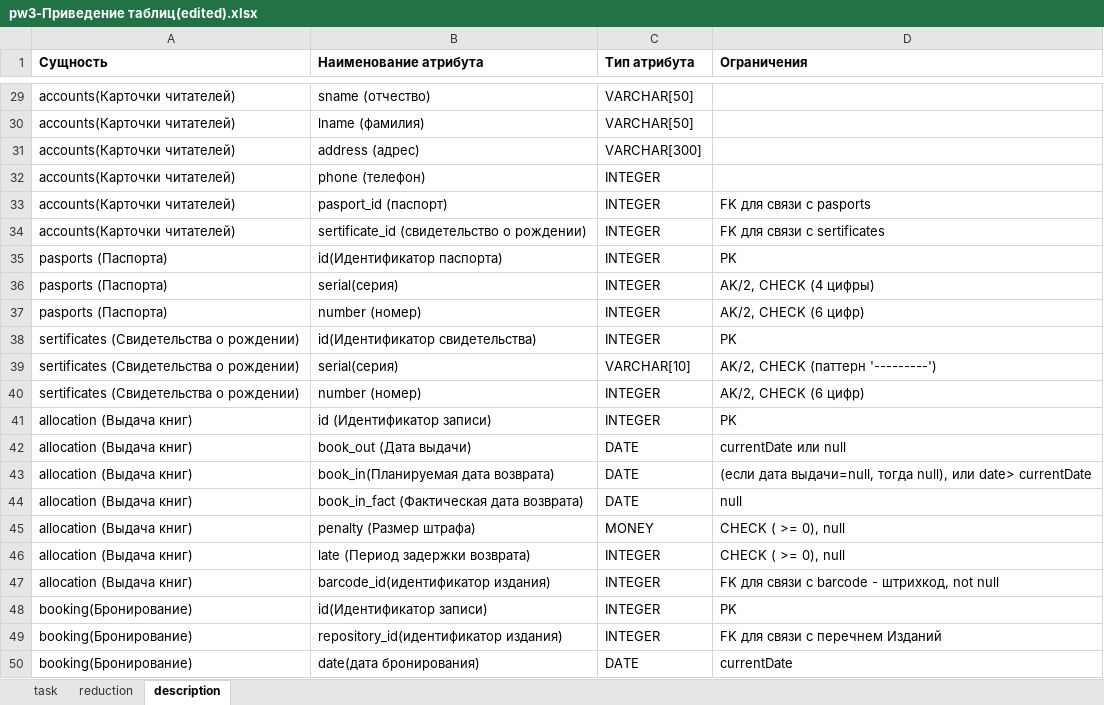
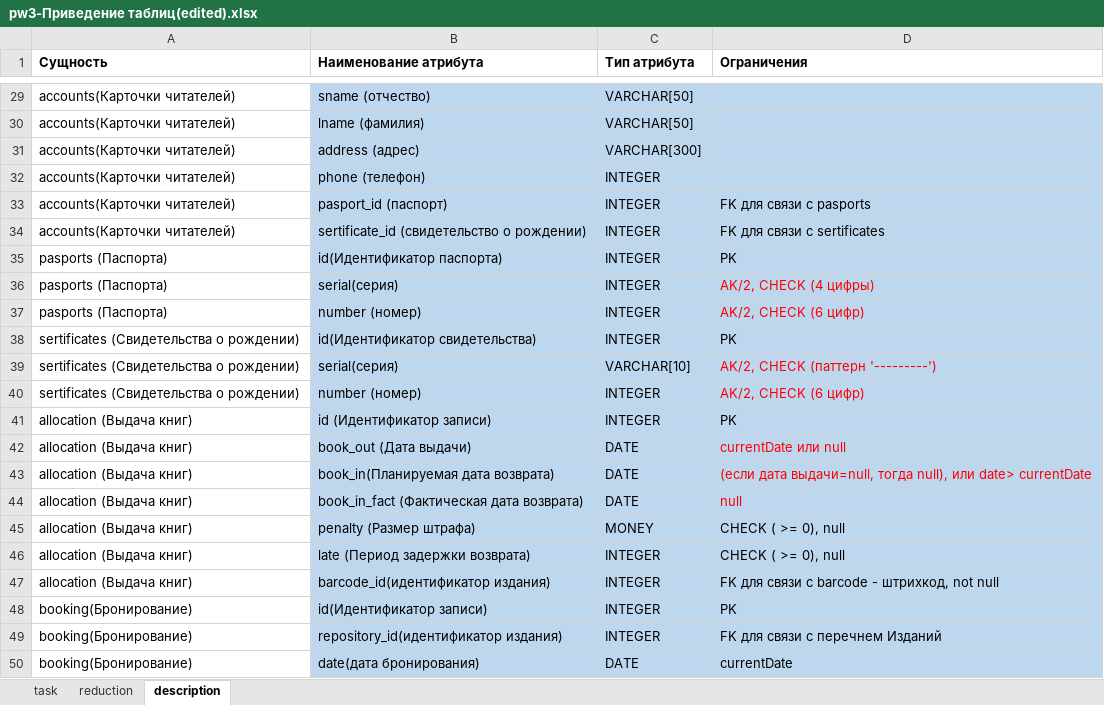
Before and after one commit to esoe/DEV_DB_03, an Excel workbook: pw3/pw3-Приведение таблиц(edited).xlsx, sheet description, drawn as a sheet; only a part is shown, gaps mark what is left out; values as stored, in another font and other column widths than the file's, no borders; the diff covers the shown part only; the diff names each change by its address in the sheet, - before the commit and + after, or states it on an @@ line.

```diff
--- a/pw3/pw3-Приведение таблиц(edited).xlsx (sheet description)
+++ b/pw3/pw3-Приведение таблиц(edited).xlsx (sheet description)
-B29:D50 fill: none
+B29:D50 fill: #BDD7EE
-D36:D37 text colour: black
+D36:D37 text colour: #FF0000
-D39:D40 text colour: black
+D39:D40 text colour: #FF0000
-D42:D44 text colour: black
+D42:D44 text colour: #FF0000
```
Also changed, not shown: cell formats elsewhere in this sheet.
